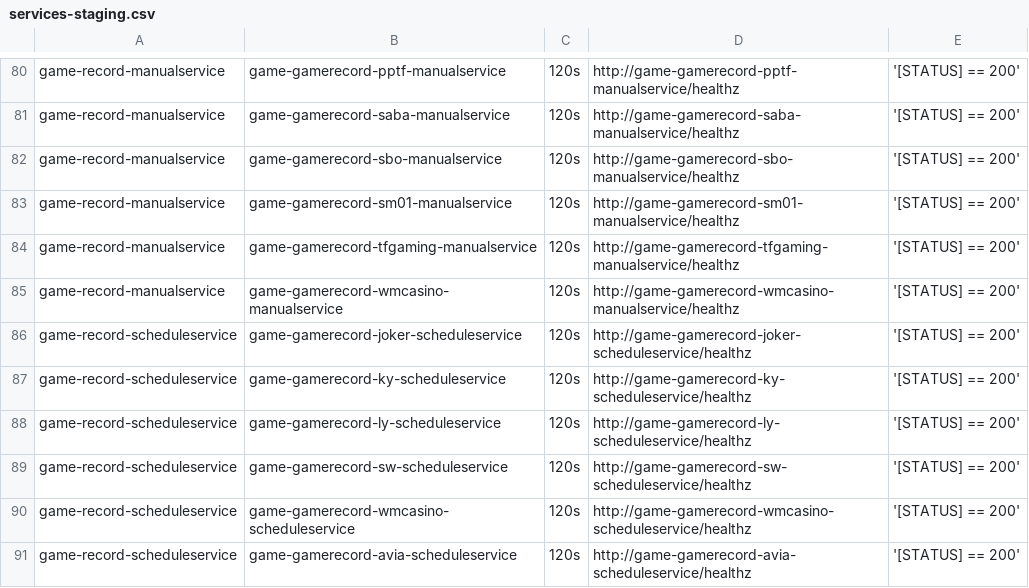
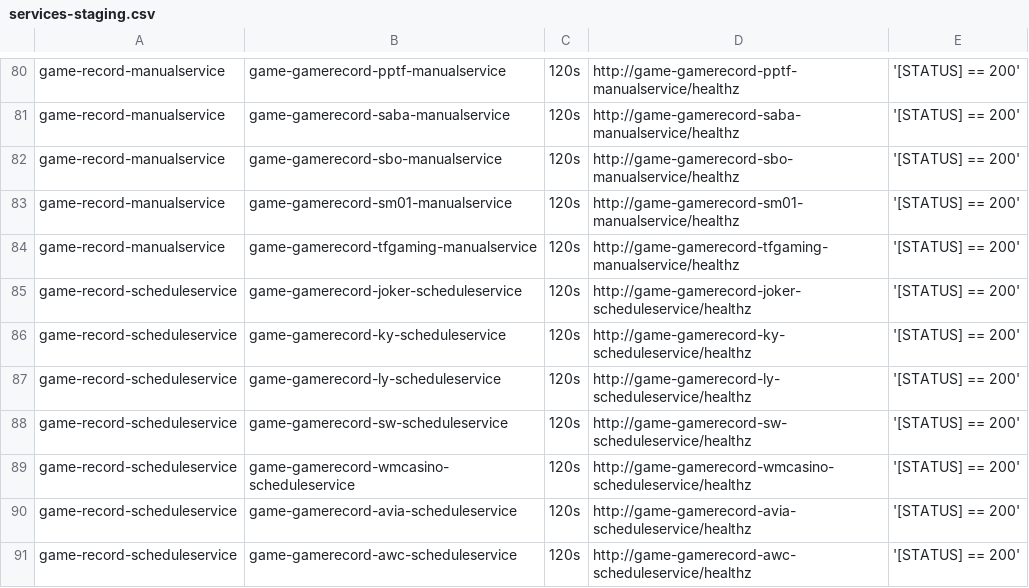
Before and after one commit to starixvn/tgs_rayprosoft_tgs.healthchecks.gatus, a CSV file: services/services-staging.csv, drawn as a sheet; only a part is shown, gaps mark what is left out; the shorter side is filled out with more unchanged rows.

Commit message:
delete game-gamerecord-wmcasino-manualservice

```diff
--- a/services/services-staging.csv
+++ b/services/services-staging.csv
@@ -84,3 +84,2 @@ game-record-manualservice,game-gamerecord-sm01-manualservice,120s,http://game-ga
 game-record-manualservice,game-gamerecord-tfgaming-manualservice,120s,http://game-gamerecord-tfgaming-manualservice/healthz,'[STATUS] == 200'
-game-record-manualservice,game-gamerecord-wmcasino-manualservice,120s,http://game-gamerecord-wmcasino-manualservice/healthz,'[STATUS] == 200'
 game-record-scheduleservice,game-gamerecord-joker-scheduleservice,120s,http://game-gamerecord-joker-scheduleservice/healthz,'[STATUS] == 200'
```
Also changed, not shown: services/services-prod.csv.
